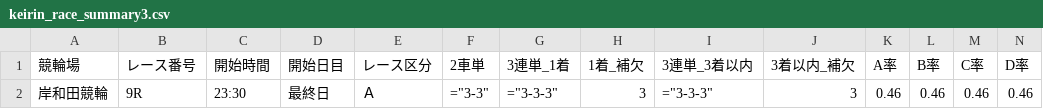
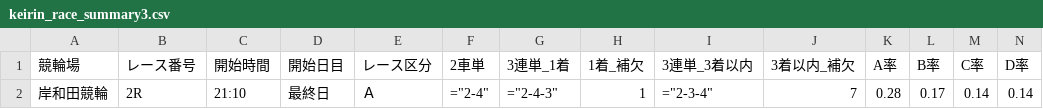
Before and after one commit to ama04149/keirin-ai, a CSV file: keirin_race_summary3.csv, drawn as a sheet; only a part is shown; removed rows and columns are numbered as before the commit, all else as after; rows hold the shown columns only; the diff names each change by its address in the sheet, - before the commit and + after, or states it on an @@ line.

```diff
--- a/keirin_race_summary3.csv
+++ b/keirin_race_summary3.csv
-row 2: 岸和田競輪 | 9R | 23:30 | 最終日 | Ａ | ="3-3" | ="3-3-3" | 3 | ="3-3-3" | 3 | 0.46 | 0.46 | 0.46 | 0.46
+row 2: 岸和田競輪 | 2R | 21:10 | 最終日 | Ａ | ="2-4" | ="2-4-3" | 1 | ="2-3-4" | 7 | 0.28 | 0.17 | 0.14 | 0.14
```
Also changed, not shown: keirin_race_summary.csv, keirin_race_summary2.csv.
